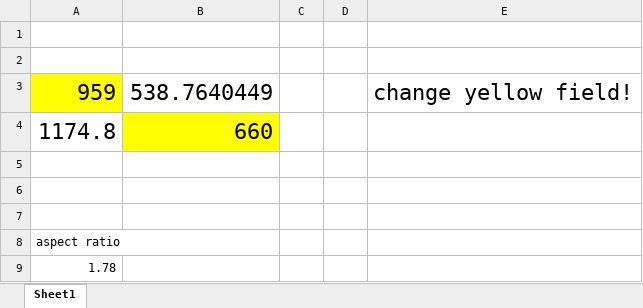
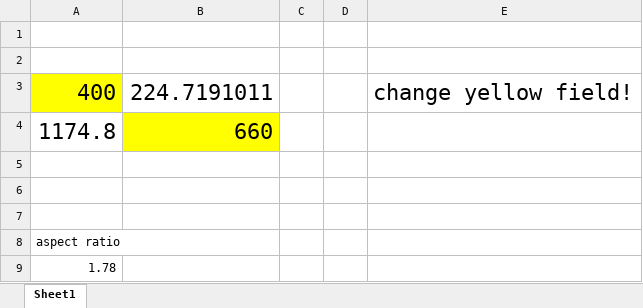
Before and after one commit to slovenskivedci/slovenskivedci.github.io, an Excel workbook: images/___images_sizing.xlsx, sheet Sheet1, drawn as a sheet; values as stored, in another font and other column widths than the file's, no borders; removed rows and columns are numbered as before the commit, all else as after; the diff names each change by its address in the sheet, - before the commit and + after, or states it on an @@ line.

```diff
--- a/images/___images_sizing.xlsx (sheet Sheet1)
+++ b/images/___images_sizing.xlsx (sheet Sheet1)
-row 3: 959 | 538.7640449 |  |  | change yellow field!
+row 3: 400 | 224.7191011 |  |  | change yellow field!
```
Also changed, not shown: 6 other files.
